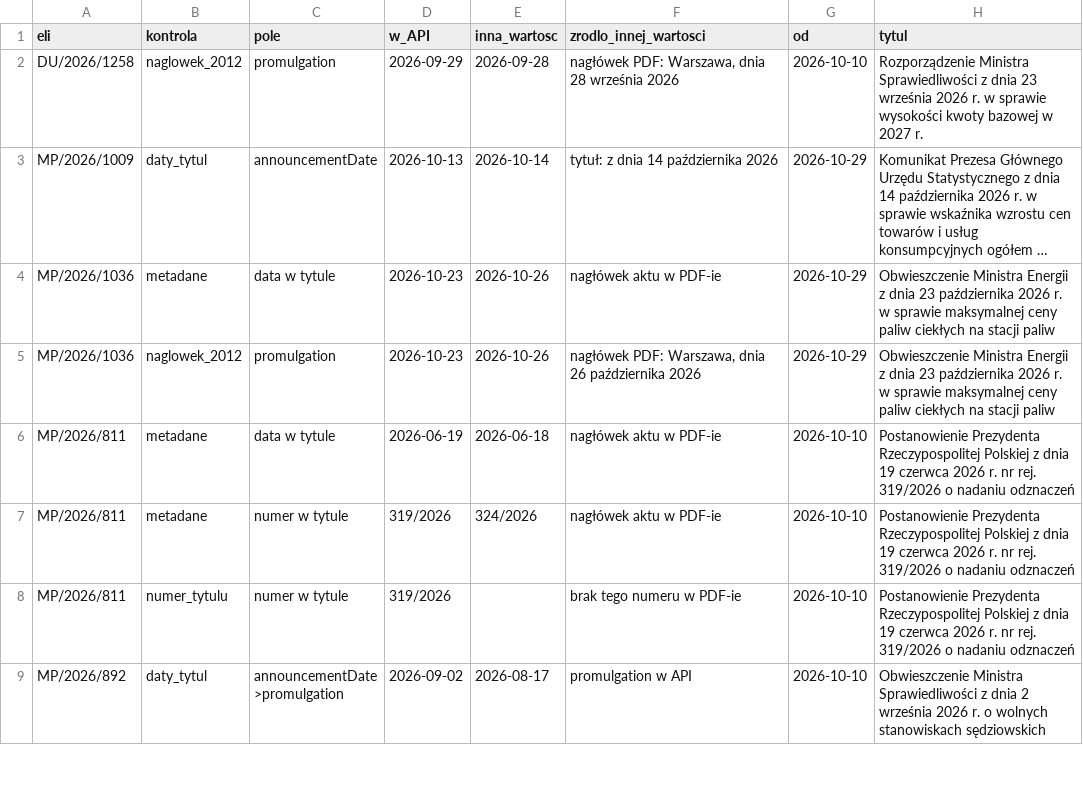
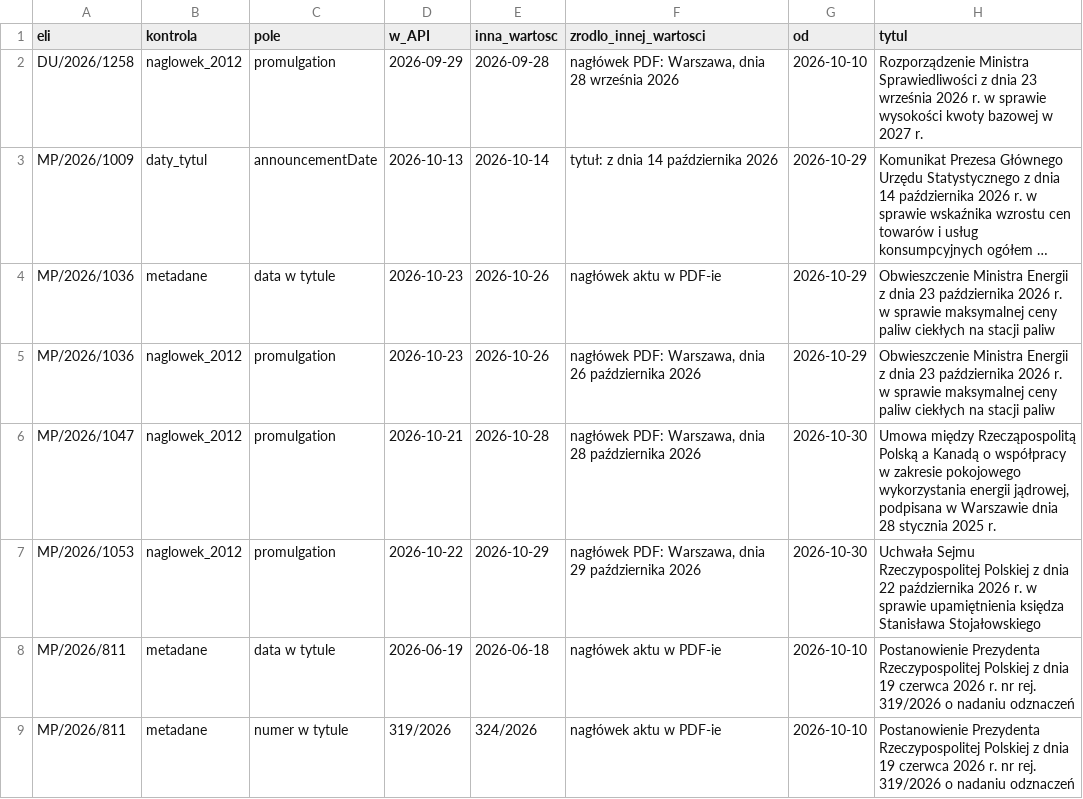
Before and after one commit to PolskiAgentW/daty-ogloszenia, a CSV file: biezace/kandydaci.csv, drawn as a sheet; only a part is shown; the shorter side is filled out with more unchanged rows; long unchanged cells end in ….

```diff
--- a/biezace/kandydaci.csv
+++ b/biezace/kandydaci.csv
@@ -5,2 +5,4 @@ MP/2026/1036,metadane,data w tytule,2026-10-23,2026-10-26,nagłówek aktu w PDF-
 MP/2026/1036,naglowek_2012,promulgation,2026-10-23,2026-10-26,"nagłówek PDF: Warszawa, dnia 26 października 2026",2026-10-29,Obwieszczenie Ministra Energii z dnia 23 października 2026 r. w sprawie maksymalnej ceny paliw ciekłych na stacji paliw
+MP/2026/1047,naglowek_2012,promulgation,2026-10-21,2026-10-28,"nagłówek PDF: Warszawa, dnia 28 października 2026",2026-10-30,"Umowa między Rzecząpospolitą Polską a Kanadą o współpracy w zakresie pokojowego wykorzystania energii jądrowej, podpisana w Warszawie dnia 28 stycznia 2025 r."
+MP/2026/1053,naglowek_2012,promulgation,2026-10-22,2026-10-29,"nagłówek PDF: Warszawa, dnia 29 października 2026",2026-10-30,Uchwała Sejmu Rzeczypospolitej Polskiej z dnia 22 października 2026 r. w sprawie upamiętnienia księdza Stanisława Stojałowskiego
 MP/2026/811,metadane,data w tytule,2026-06-19,2026-06-18,nagłówek aktu w PDF-ie,2026-10-10,Postanowienie Prezydenta Rzeczypospolitej Polskiej z dnia 19 czerwca 2026 r. nr rej. 319/2026 o nadaniu odznaczeń
```
Also changed, not shown: 1 other file.
